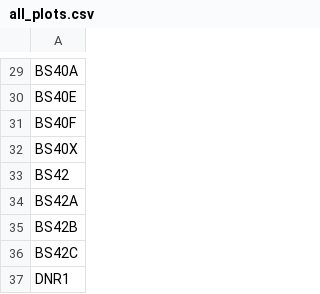
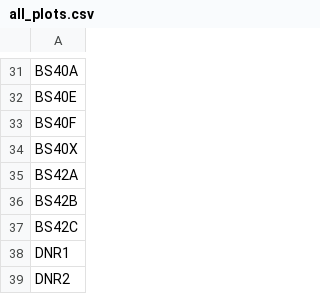
Before and after one commit to um-biological-station/umbs-ltreb, a CSV file: plots/all_plots.csv, drawn as a sheet; only a part is shown, gaps mark what is left out; the shorter side is filled out with more unchanged rows; removed rows and columns are numbered as before the commit, all else as after; the diff covers the shown part only; the diff names each change by its address in the sheet, - before the commit and + after, or states it on an @@ line.

```diff
--- a/plots/all_plots.csv
+++ b/plots/all_plots.csv
-row 33: BS42
```
Also changed, not shown: 2 added rows and 18 edited cells elsewhere in this file, output/cwd.csv, output/saplings.csv, 20 other files.
